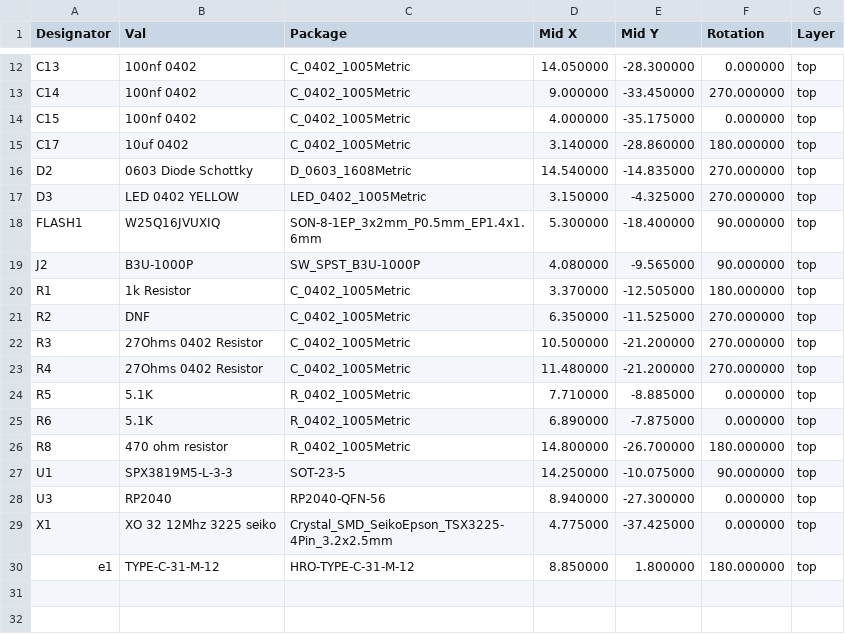
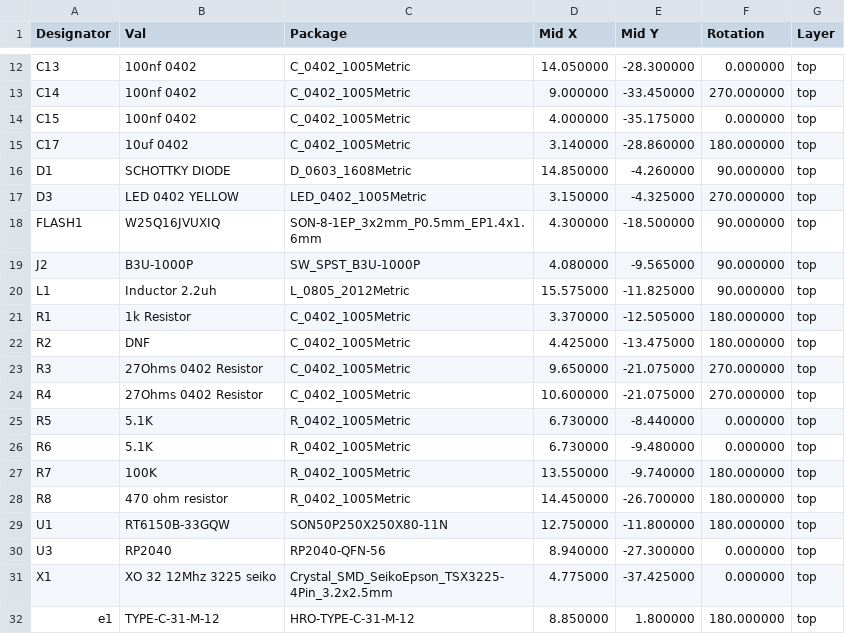
Before and after one commit to Envious-Data/EnvOpenPico, a CSV file: _output/EnvOpenPico_cpl_jlc.csv, drawn as a sheet; only a part is shown, gaps mark what is left out; the diff covers the shown part only.

```diff
--- a/_output/EnvOpenPico_cpl_jlc.csv
+++ b/_output/EnvOpenPico_cpl_jlc.csv
@@ -15,14 +15,16 @@ C15,100nf 0402,C_0402_1005Metric,4.000000,-35.175000,0.000000,top
 C17,10uf 0402,C_0402_1005Metric,3.140000,-28.860000,180.000000,top
-D2,0603 Diode Schottky,D_0603_1608Metric,14.540000,-14.835000,270.000000,top
+D1,SCHOTTKY DIODE,D_0603_1608Metric,14.850000,-4.260000,90.000000,top
 D3,LED 0402 YELLOW,LED_0402_1005Metric,3.150000,-4.325000,270.000000,top
-FLASH1,W25Q16JVUXIQ,SON-8-1EP_3x2mm_P0.5mm_EP1.4x1.6mm,5.300000,-18.400000,90.000000,top
+FLASH1,W25Q16JVUXIQ,SON-8-1EP_3x2mm_P0.5mm_EP1.4x1.6mm,4.300000,-18.500000,90.000000,top
 J2,B3U-1000P,SW_SPST_B3U-1000P,4.080000,-9.565000,90.000000,top
+L1,Inductor 2.2uh,L_0805_2012Metric,15.575000,-11.825000,90.000000,top
 R1,1k Resistor,C_0402_1005Metric,3.370000,-12.505000,180.000000,top
-R2,DNF,C_0402_1005Metric,6.350000,-11.525000,270.000000,top
-R3, 27Ohms  0402 Resistor,C_0402_1005Metric,10.500000,-21.200000,270.000000,top
-R4, 27Ohms 0402 Resistor,C_0402_1005Metric,11.480000,-21.200000,270.000000,top
-R5,5.1K,R_0402_1005Metric,7.710000,-8.885000,0.000000,top
-R6,5.1K,R_0402_1005Metric,6.890000,-7.875000,0.000000,top
-R8,470 ohm resistor,R_0402_1005Metric,14.800000,-26.700000,180.000000,top
-U1,SPX3819M5-L-3-3,SOT-23-5,14.250000,-10.075000,90.000000,top
+R2,DNF,C_0402_1005Metric,4.425000,-13.475000,180.000000,top
+R3, 27Ohms  0402 Resistor,C_0402_1005Metric,9.650000,-21.075000,270.000000,top
+R4, 27Ohms 0402 Resistor,C_0402_1005Metric,10.600000,-21.075000,270.000000,top
+R5,5.1K,R_0402_1005Metric,6.730000,-8.440000,0.000000,top
+R6,5.1K,R_0402_1005Metric,6.730000,-9.480000,0.000000,top
+R7,100K,R_0402_1005Metric,13.550000,-9.740000,180.000000,top
+R8,470 ohm resistor,R_0402_1005Metric,14.450000,-26.700000,180.000000,top
+U1,RT6150B-33GQW,SON50P250X250X80-11N,12.750000,-11.800000,180.000000,top
 U3,RP2040,RP2040-QFN-56,8.940000,-27.300000,0.000000,top
```
Also changed, not shown: 14 edited cells elsewhere in this file, _output/EnvOpenPico_bom_jlc.csv, 19 other files.
